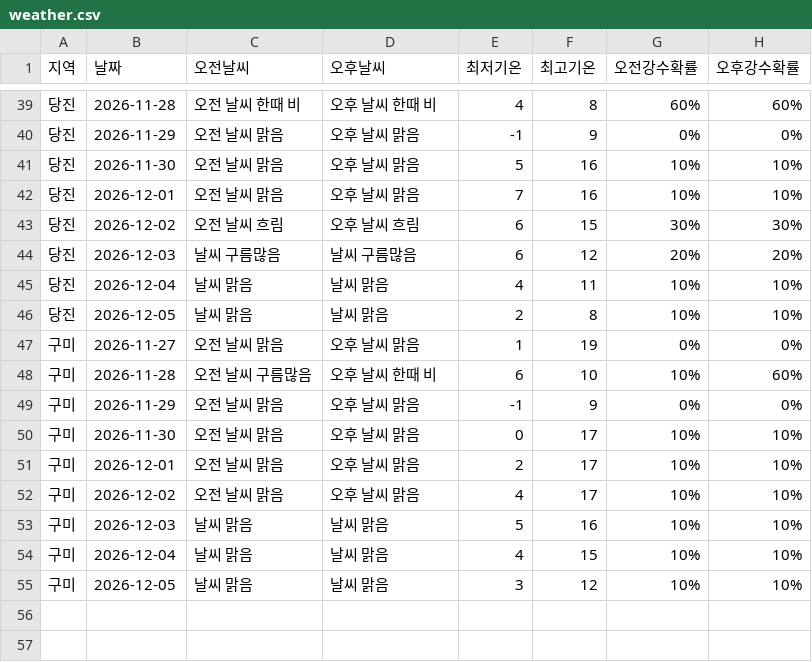
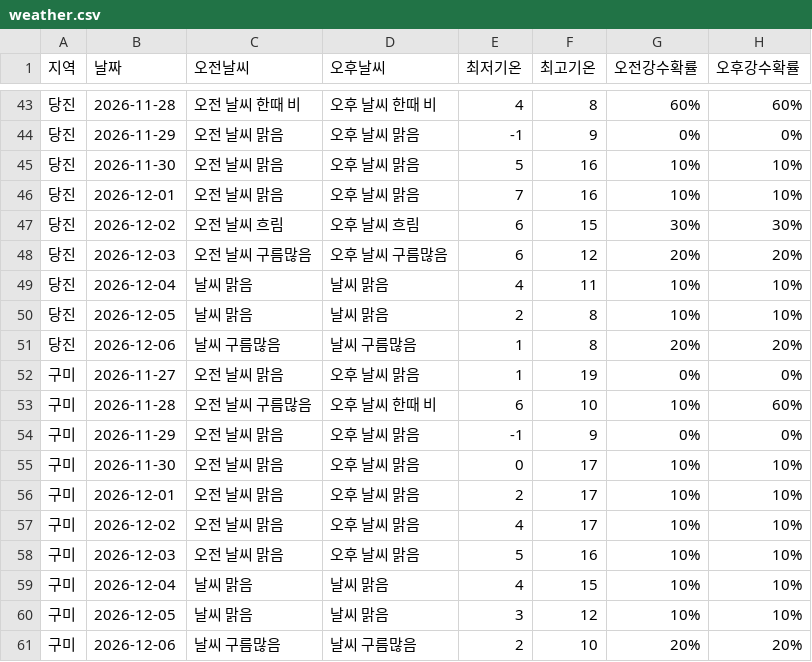
Before and after one commit to wngml7055/potato-times, a CSV file: data/weather.csv, drawn as a sheet; only a part is shown, gaps mark what is left out; the diff covers the shown part only.

```diff
--- a/data/weather.csv
+++ b/data/weather.csv
@@ -43,5 +47,6 @@
 당진,2026-12-02,오전 날씨 흐림,오후 날씨 흐림,6,15,30%,30%
-당진,2026-12-03,날씨 구름많음,날씨 구름많음,6,12,20%,20%
+당진,2026-12-03,오전 날씨 구름많음,오후 날씨 구름많음,6,12,20%,20%
 당진,2026-12-04,날씨 맑음,날씨 맑음,4,11,10%,10%
 당진,2026-12-05,날씨 맑음,날씨 맑음,2,8,10%,10%
+당진,2026-12-06,날씨 구름많음,날씨 구름많음,1,8,20%,20%
 구미,2026-11-27,오전 날씨 맑음,오후 날씨 맑음,1,19,0%,0%
@@ -52,4 +57,5 @@
 구미,2026-12-02,오전 날씨 맑음,오후 날씨 맑음,4,17,10%,10%
-구미,2026-12-03,날씨 맑음,날씨 맑음,5,16,10%,10%
+구미,2026-12-03,오전 날씨 맑음,오후 날씨 맑음,5,16,10%,10%
 구미,2026-12-04,날씨 맑음,날씨 맑음,4,15,10%,10%
 구미,2026-12-05,날씨 맑음,날씨 맑음,3,12,10%,10%
+구미,2026-12-06,날씨 구름많음,날씨 구름많음,2,10,20%,20%
```
Also changed, not shown: 4 added rows and 8 edited cells elsewhere in this file, data/garak_history.csv, data/garak_price.csv.
